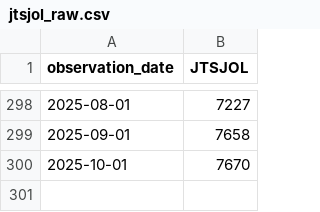
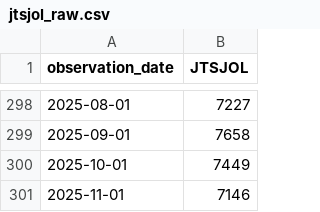
Before and after one commit to robertmreedy/FRED_JOLTS_JOB_OPENINGS, a CSV file: data/jtsjol_raw.csv, drawn as a sheet; only a part is shown, gaps mark what is left out.

```diff
--- a/data/jtsjol_raw.csv
+++ b/data/jtsjol_raw.csv
@@ -299,2 +299,3 @@ observation_date,JTSJOL
 2025-09-01,7658
-2025-10-01,7670
+2025-10-01,7449
+2025-11-01,7146
```
Also changed, not shown: data/jtsjol_processed.csv.
